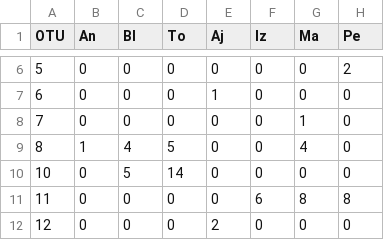
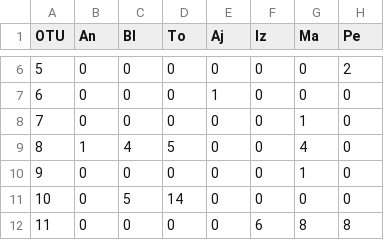
Before and after one commit to adrianauscanga/TMVBarthropods, a CSV file: OTUs.csv, drawn as a sheet; only a part is shown, gaps mark what is left out; the shorter side is filled out with more unchanged rows.

Commit message:
Adding OTUs table
OTUs table with total number of specimens per site

```diff
--- a/OTUs.csv
+++ b/OTUs.csv
@@ -9,2 +9,3 @@ OTU,An,Bl,To,Aj,Iz,Ma,Pe
 8,1,4,5,0,0,4,0
+9,0,0,0,0,0,1,0
 10,0,5,14,0,0,0,0
```
